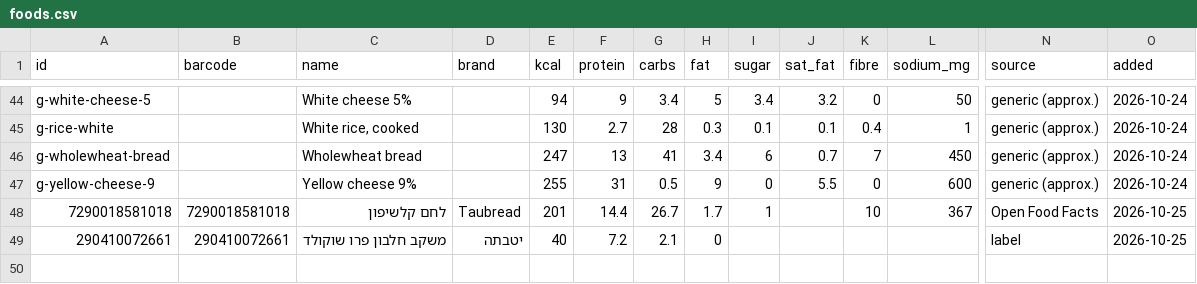
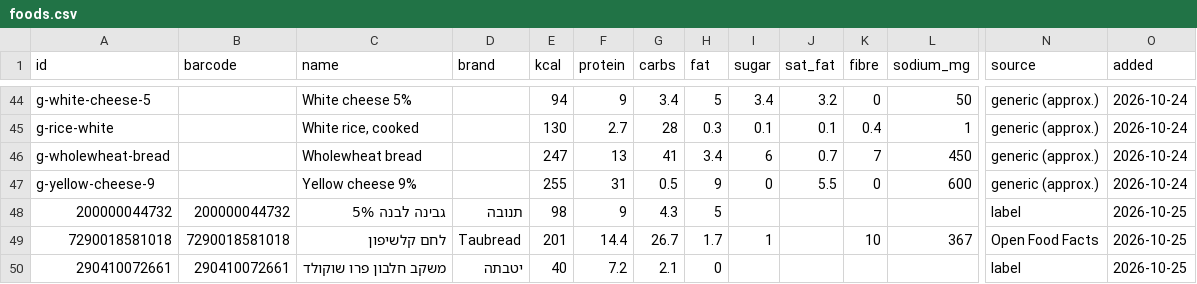
Before and after one commit to guytamar96-gt/food-scanner, a CSV file: foods.csv, drawn as a sheet; only a part is shown, gaps mark what is left out; rows hold the shown columns only; the diff names each change by its address in the sheet, - before the commit and + after, or states it on an @@ line.

Commit message:
Add גבינה לבנה 5%

```diff
--- a/foods.csv
+++ b/foods.csv
+row 48: 200000044732 | 200000044732 | גבינה לבנה 5% | תנובה | 98 | 9 | 4.3 | 5 |  |  |  |  | label | 2026-10-25
```
